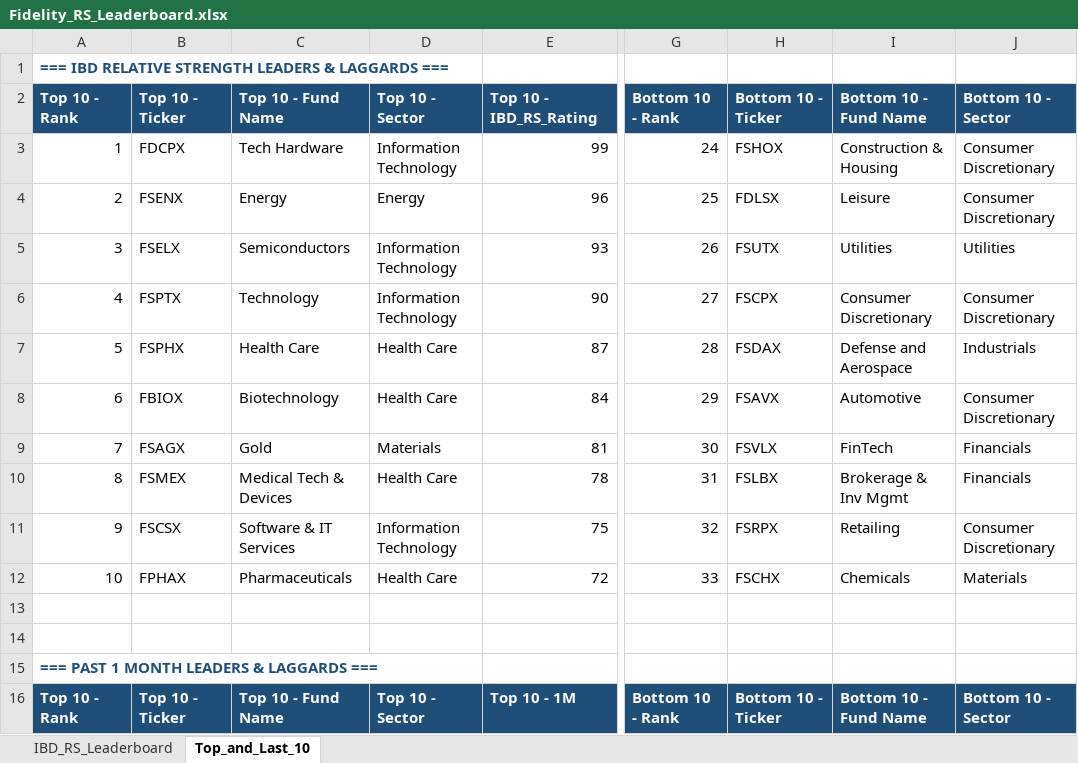
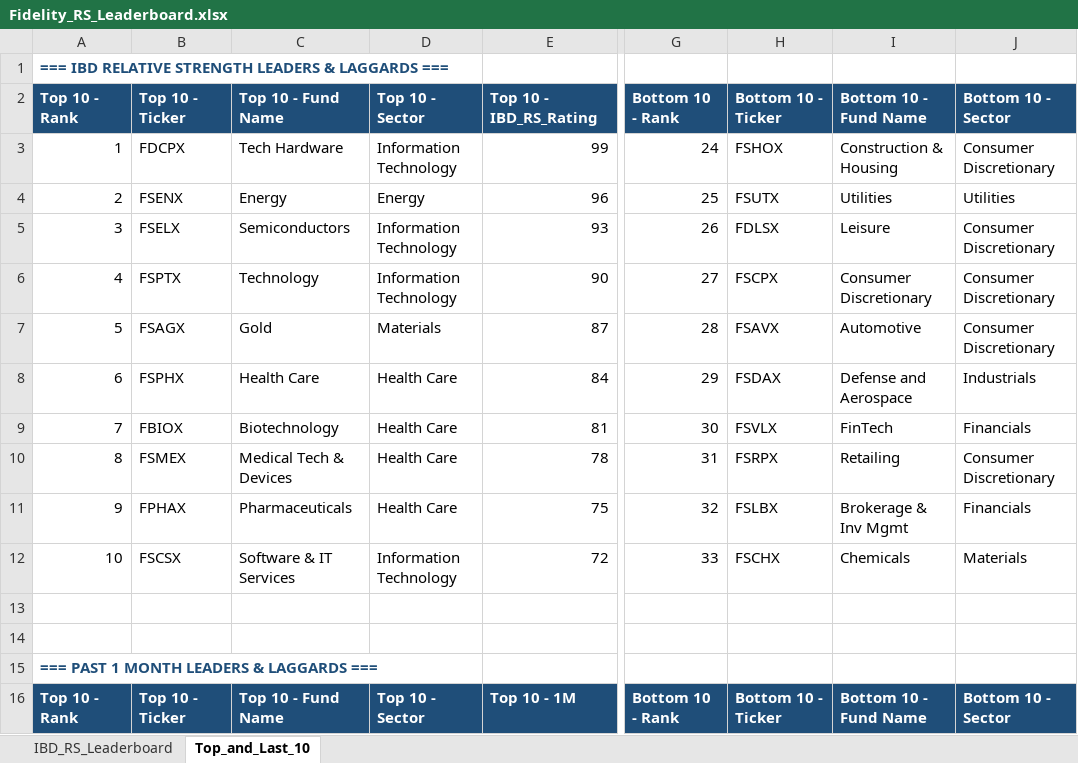
Before and after one commit to Jamesssurfer/Fidelity-Sector-Tracker, an Excel workbook: Fidelity_RS_Leaderboard.xlsx, sheet Top_and_Last_10, drawn as a sheet; only a part is shown, gaps mark what is left out; values as stored, in another font and other column widths than the file's, no borders; formulas without a stored value are shown as written; the diff covers the shown part only; the diff names each change by its address in the sheet, - before the commit and + after, or states it on an @@ line.

```diff
--- a/Fidelity_RS_Leaderboard.xlsx (sheet Top_and_Last_10)
+++ b/Fidelity_RS_Leaderboard.xlsx (sheet Top_and_Last_10)
-H4: FDLSX
+H4: FSUTX
-I4: Leisure
+I4: Utilities
-J4: Consumer Discretionary
+J4: Utilities
-H5: FSUTX
+H5: FDLSX
-I5: Utilities
+I5: Leisure
-J5: Utilities
+J5: Consumer Discretionary
-B7: FSPHX
+B7: FSAGX
-C7: Health Care
+C7: Gold
-D7: Health Care
+D7: Materials
-H7: FSDAX
+H7: FSAVX
-I7: Defense and Aerospace
+I7: Automotive
-J7: Industrials
+J7: Consumer Discretionary
-B8: FBIOX
+B8: FSPHX
-C8: Biotechnology
+C8: Health Care
-H8: FSAVX
+H8: FSDAX
-I8: Automotive
+I8: Defense and Aerospace
-J8: Consumer Discretionary
+J8: Industrials
-B9: FSAGX
+B9: FBIOX
-C9: Gold
+C9: Biotechnology
-D9: Materials
+D9: Health Care
-H10: FSLBX
+H10: FSRPX
-I10: Brokerage & Inv Mgmt
+I10: Retailing
-J10: Financials
+J10: Consumer Discretionary
-B11: FSCSX
+B11: FPHAX
-C11: Software & IT Services
+C11: Pharmaceuticals
-D11: Information Technology
+D11: Health Care
-H11: FSRPX
+H11: FSLBX
-I11: Retailing
+I11: Brokerage & Inv Mgmt
-J11: Consumer Discretionary
+J11: Financials
-B12: FPHAX
+B12: FSCSX
-C12: Pharmaceuticals
+C12: Software & IT Services
-D12: Health Care
+D12: Information Technology
```
Also changed, not shown: 4 added rows, 4 removed rows and 176 edited cells elsewhere in this sheet, sheet IBD_RS_Leaderboard.
